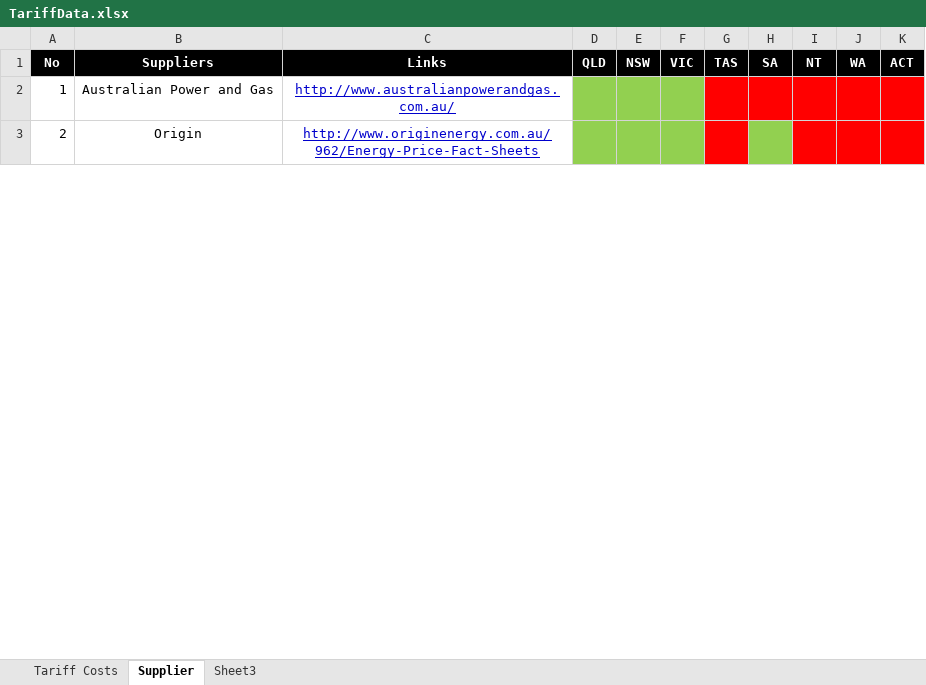
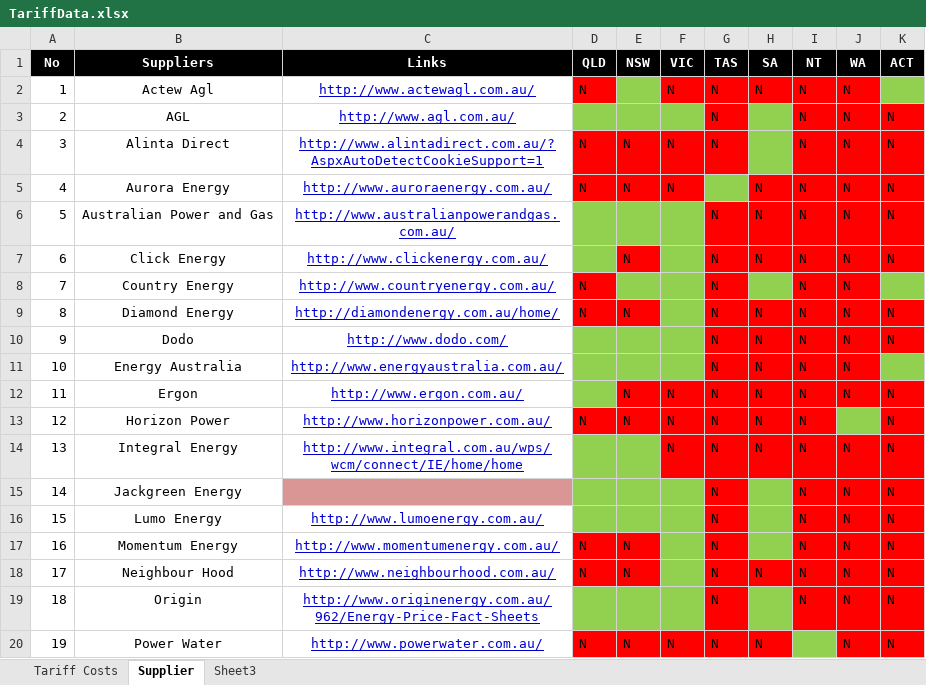
Before and after one commit to dkartaschew/anonymous-solarenergy, an Excel workbook: Documentation/TariffData.xlsx, sheet Supplier, drawn as a sheet; only a part is shown; values as stored, in another font and other column widths than the file's, no borders; addresses are those after the commit; the diff covers the shown part only; the diff names each change by its address in the sheet, - before the commit and + after, or states it on an @@ line.

```diff
--- a/Documentation/TariffData.xlsx (sheet Supplier)
+++ b/Documentation/TariffData.xlsx (sheet Supplier)
+row 2: 1 | Actew Agl | http://www.actewagl.com.au/ | N |  | N | N | N | N | N
+row 3: 2 | AGL | http://www.agl.com.au/ |  |  |  | N |  | N | N | N
+row 4: 3 | Alinta Direct | http://www.alintadirect.com.au/?AspxAutoDetectCookieSupport=1 | N | N | N | N |  | N | N | N
+row 5: 4 | Aurora Energy | http://www.auroraenergy.com.au/ | N | N | N |  | N | N | N | N
@@ column A (No) renumbered between rows 6 and 31 @@
-G6 (TAS): (empty)
+G6 (TAS): N
-H6 (SA): (empty)
+H6 (SA): N
-I6 (NT): (empty)
+I6 (NT): N
-J6 (WA): (empty)
+J6 (WA): N
-K6 (ACT): (empty)
+K6 (ACT): N
+row 7: 6 | Click Energy | http://www.clickenergy.com.au/ |  | N |  | N | N | N | N | N
+row 8: 7 | Country Energy | http://www.countryenergy.com.au/ | N |  |  | N |  | N | N
+row 9: 8 | Diamond Energy | http://diamondenergy.com.au/home/ | N | N |  | N | N | N | N | N
+row 10: 9 | Dodo | http://www.dodo.com/ |  |  |  | N | N | N | N | N
+row 11: 10 | Energy Australia | http://www.energyaustralia.com.au/ |  |  |  | N | N | N | N
+row 12: 11 | Ergon | http://www.ergon.com.au/ |  | N | N | N | N | N | N | N
+row 13: 12 | Horizon Power | http://www.horizonpower.com.au/ | N | N | N | N | N | N |  | N
+row 14: 13 | Integral Energy | http://www.integral.com.au/wps/wcm/connect/IE/home/home |  |  | N | N | N | N | N | N
+row 15: 14 | Jackgreen Energy |  |  |  |  | N |  | N | N | N
+row 16: 15 | Lumo Energy | http://www.lumoenergy.com.au/ |  |  |  | N |  | N | N | N
+row 17: 16 | Momentum Energy | http://www.momentumenergy.com.au/ | N | N |  | N |  | N | N | N
+row 18: 17 | Neighbour Hood | http://www.neighbourhood.com.au/ | N | N |  | N | N | N | N | N
-G19 (TAS): (empty)
+G19 (TAS): N
-I19 (NT): (empty)
+I19 (NT): N
-J19 (WA): (empty)
+J19 (WA): N
-K19 (ACT): (empty)
+K19 (ACT): N
+row 20: 19 | Power Water | http://www.powerwater.com.au/ | N | N | N | N | N |  | N | N
```
Also changed, not shown: 9 added rows, 27 removed rows, cell formats and merged cells elsewhere in this sheet, sheet Tariff Costs, formulas that keep their value, 1 other file.
